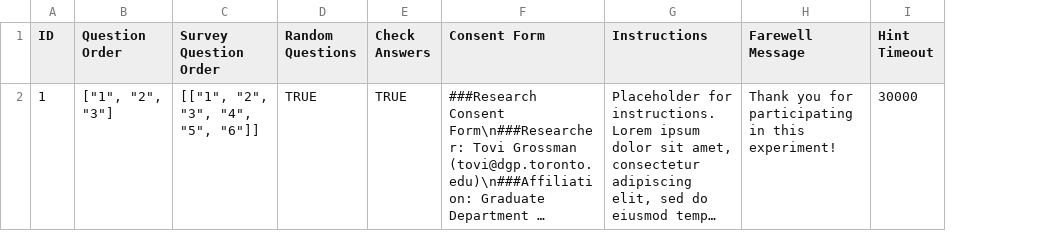
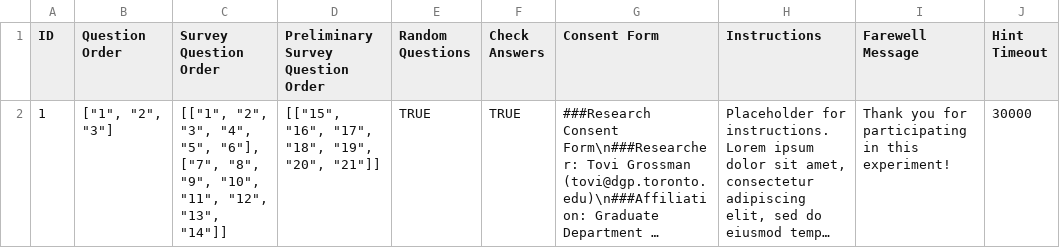
Before and after one commit to carlosmcgregor/cogtracker, a CSV file: experiment_data.csv, drawn as a sheet; long unchanged cells end in …; the diff names each change by its address in the sheet, - before the commit and + after, or states it on an @@ line.

```diff
--- a/experiment_data.csv
+++ b/experiment_data.csv
+column D, rows 1-2: Preliminary Survey Question Order | [["15", "16", "17", "18", "19", "20", "21"]]
-C2 (Survey Question Order): …"4", "5", "6"]]
+C2 (Survey Question Order): …"4", "5", "6"], ["7", "8", "9", "10", "11", "12", "13", "14"]]
```
Also changed, not shown: survey_question_data.csv, 14 other files.
